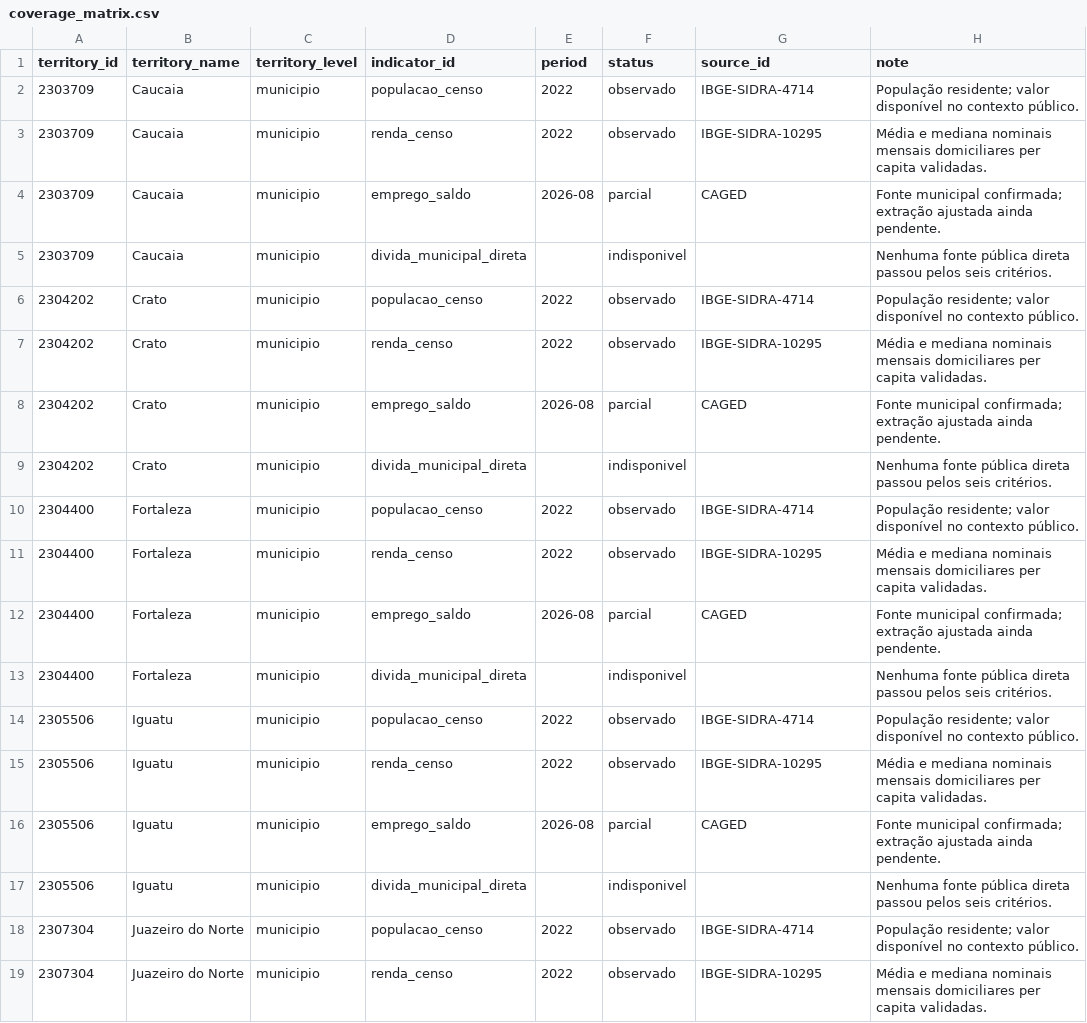
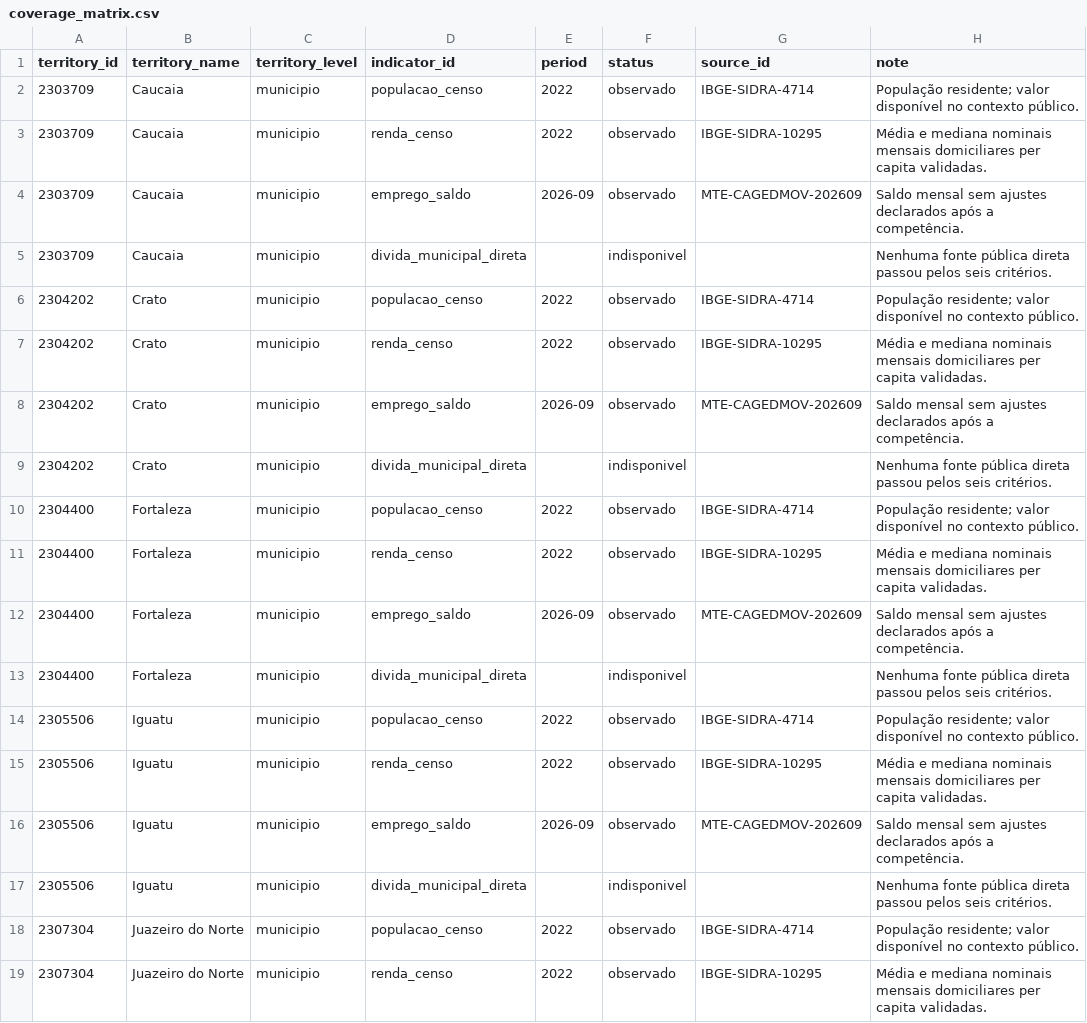
Before and after one commit to NicolasDev-web/Folego, a CSV file: data/processed/coverage_matrix.csv, drawn as a sheet; only a part is shown; the diff covers the shown part only.

Commit message:
data: add municipal formal employment

```diff
--- a/data/processed/coverage_matrix.csv
+++ b/data/processed/coverage_matrix.csv
@@ -3,3 +3,3 @@ territory_id,territory_name,territory_level,indicator_id,period,status,source_id
 2303709,Caucaia,municipio,renda_censo,2022,observado,IBGE-SIDRA-10295,Média e mediana nominais mensais domiciliares per capita validadas.
-2303709,Caucaia,municipio,emprego_saldo,2026-08,parcial,CAGED,Fonte municipal confirmada; extração ajustada ainda pendente.
+2303709,Caucaia,municipio,emprego_saldo,2026-09,observado,MTE-CAGEDMOV-202609,Saldo mensal sem ajustes declarados após a competência.
 2303709,Caucaia,municipio,divida_municipal_direta,,indisponivel,,Nenhuma fonte pública direta passou pelos seis critérios.
@@ -7,3 +7,3 @@ territory_id,territory_name,territory_level,indicator_id,period,status,source_id
 2304202,Crato,municipio,renda_censo,2022,observado,IBGE-SIDRA-10295,Média e mediana nominais mensais domiciliares per capita validadas.
-2304202,Crato,municipio,emprego_saldo,2026-08,parcial,CAGED,Fonte municipal confirmada; extração ajustada ainda pendente.
+2304202,Crato,municipio,emprego_saldo,2026-09,observado,MTE-CAGEDMOV-202609,Saldo mensal sem ajustes declarados após a competência.
 2304202,Crato,municipio,divida_municipal_direta,,indisponivel,,Nenhuma fonte pública direta passou pelos seis critérios.
@@ -11,3 +11,3 @@ territory_id,territory_name,territory_level,indicator_id,period,status,source_id
 2304400,Fortaleza,municipio,renda_censo,2022,observado,IBGE-SIDRA-10295,Média e mediana nominais mensais domiciliares per capita validadas.
-2304400,Fortaleza,municipio,emprego_saldo,2026-08,parcial,CAGED,Fonte municipal confirmada; extração ajustada ainda pendente.
+2304400,Fortaleza,municipio,emprego_saldo,2026-09,observado,MTE-CAGEDMOV-202609,Saldo mensal sem ajustes declarados após a competência.
 2304400,Fortaleza,municipio,divida_municipal_direta,,indisponivel,,Nenhuma fonte pública direta passou pelos seis critérios.
@@ -15,3 +15,3 @@ territory_id,territory_name,territory_level,indicator_id,period,status,source_id
 2305506,Iguatu,municipio,renda_censo,2022,observado,IBGE-SIDRA-10295,Média e mediana nominais mensais domiciliares per capita validadas.
-2305506,Iguatu,municipio,emprego_saldo,2026-08,parcial,CAGED,Fonte municipal confirmada; extração ajustada ainda pendente.
+2305506,Iguatu,municipio,emprego_saldo,2026-09,observado,MTE-CAGEDMOV-202609,Saldo mensal sem ajustes declarados após a competência.
 2305506,Iguatu,municipio,divida_municipal_direta,,indisponivel,,Nenhuma fonte pública direta passou pelos seis critérios.
```
Also changed, not shown: 16 edited cells elsewhere in this file, 12 other files.
